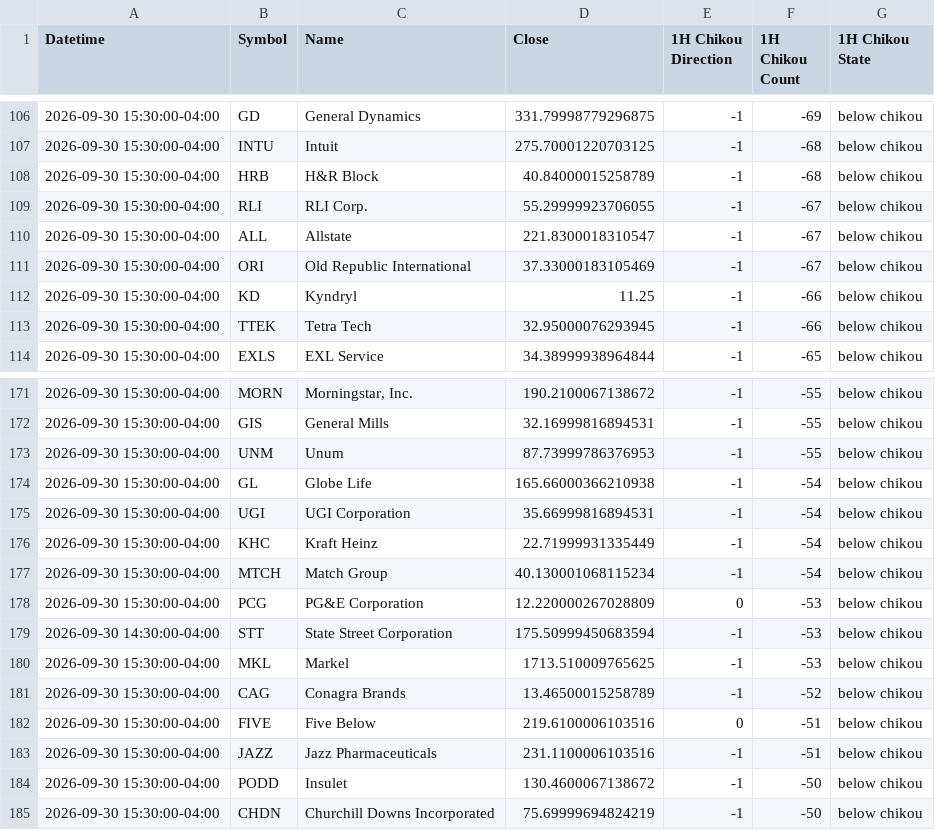
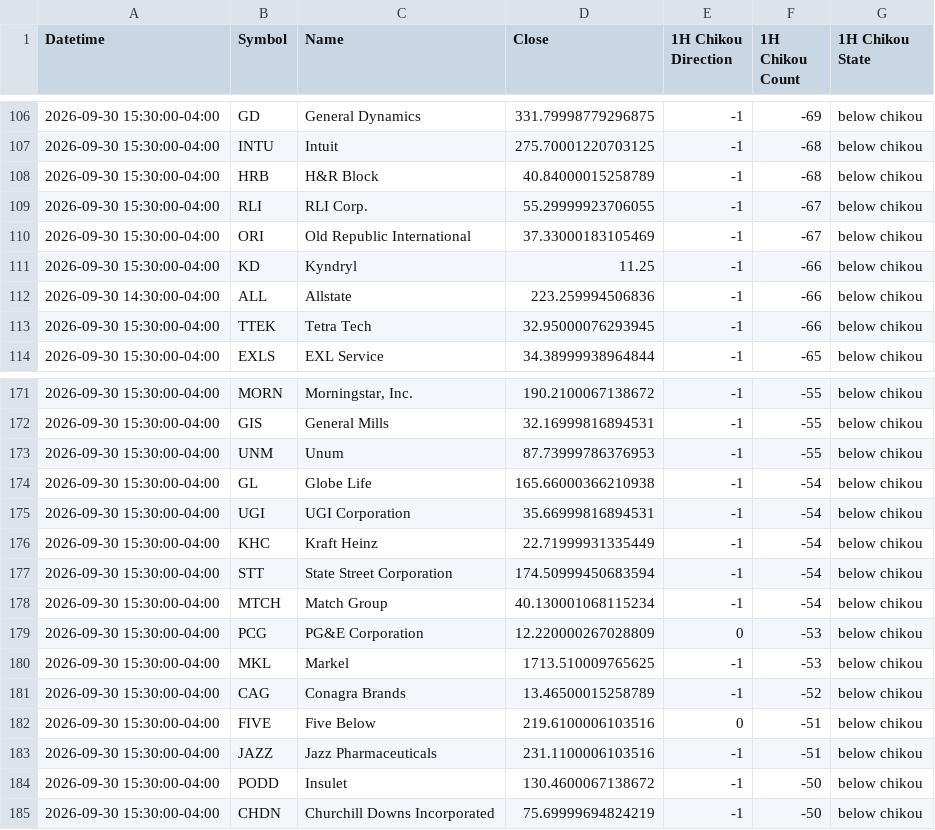
Before and after one commit to harryguiacorn/Ichimoku-Cloud-Signal-Python, a CSV file: output/chikou/Russell1000-chikou-1H.csv, drawn as a sheet; only a part is shown, gaps mark what is left out.

```diff
--- a/output/chikou/Russell1000-chikou-1H.csv
+++ b/output/chikou/Russell1000-chikou-1H.csv
@@ -109,5 +109,5 @@ Datetime,Symbol,Name,Close,1H Chikou Direction,1H Chikou Count,1H Chikou State
 2026-09-30 15:30:00-04:00,RLI,RLI Corp.,55.29999923706055,-1,-67,below chikou
-2026-09-30 15:30:00-04:00,ALL,Allstate,221.8300018310547,-1,-67,below chikou
 2026-09-30 15:30:00-04:00,ORI,Old Republic International,37.33000183105469,-1,-67,below chikou
 2026-09-30 15:30:00-04:00,KD,Kyndryl,11.25,-1,-66,below chikou
+2026-09-30 14:30:00-04:00,ALL,Allstate,223.259994506836,-1,-66,below chikou
 2026-09-30 15:30:00-04:00,TTEK,Tetra Tech,32.95000076293945,-1,-66,below chikou
@@ -176,5 +176,5 @@ Datetime,Symbol,Name,Close,1H Chikou Direction,1H Chikou Count,1H Chikou State
 2026-09-30 15:30:00-04:00,KHC,Kraft Heinz,22.71999931335449,-1,-54,below chikou
+2026-09-30 15:30:00-04:00,STT,State Street Corporation,174.50999450683594,-1,-54,below chikou
 2026-09-30 15:30:00-04:00,MTCH,Match Group,40.130001068115234,-1,-54,below chikou
 2026-09-30 15:30:00-04:00,PCG,PG&E Corporation,12.220000267028809,0,-53,below chikou
-2026-09-30 14:30:00-04:00,STT,State Street Corporation,175.50999450683594,-1,-53,below chikou
 2026-09-30 15:30:00-04:00,MKL,Markel,1713.510009765625,-1,-53,below chikou
```
Also changed, not shown: output/chikou/Russell1000-chikou-D.csv, output/chikou/Russell1000-chikou-M.csv, 15 other files.
